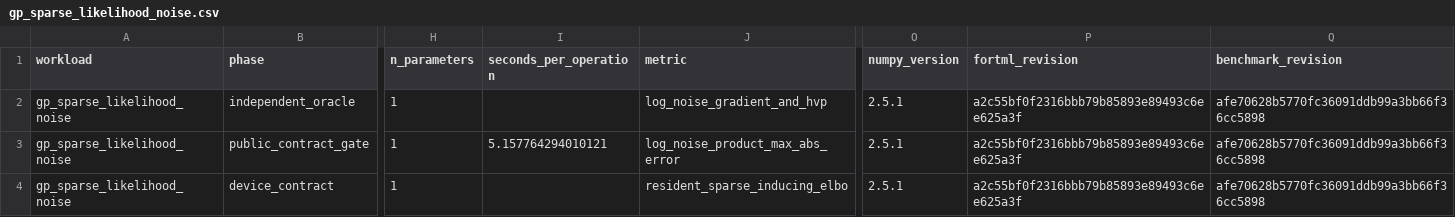
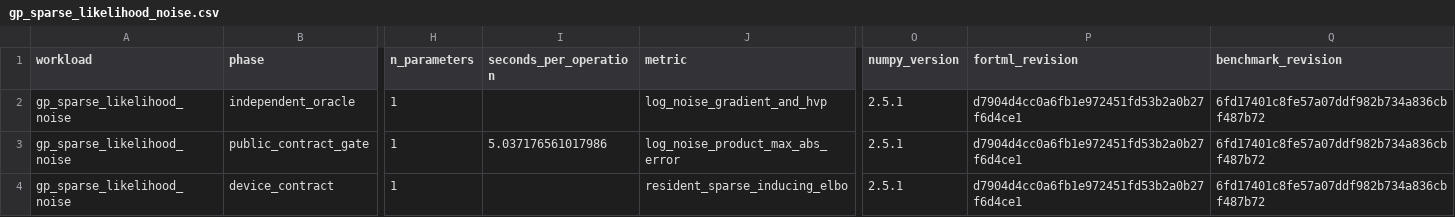
Before and after one commit to lazy-fortran/fortml-bench, a CSV file: results/gp_sparse_likelihood_noise.csv, drawn as a sheet; only a part is shown, gaps mark what is left out; the diff names each change by its address in the sheet, - before the commit and + after, or states it on an @@ line.

Commit message:
bench(gp): repin clean integrated source

```diff
--- a/results/gp_sparse_likelihood_noise.csv
+++ b/results/gp_sparse_likelihood_noise.csv
-P2:P4 (fortml_revision): a2c55bf0f2316bbb79b85893e89493c6ee625a3f
+P2:P4 (fortml_revision): d7904d4cc0a6fb1e972451fd53b2a0b27f6d4ce1
-Q2:Q4 (benchmark_revision): afe70628b5770fc36091ddb99a3bb66f36cc5898
+Q2:Q4 (benchmark_revision): 6fd17401c8fe57a07ddf982b734a836cbf487b72
-I3 (seconds_per_operation): 5.157764294010121
+I3 (seconds_per_operation): 5.037176561017986
```
